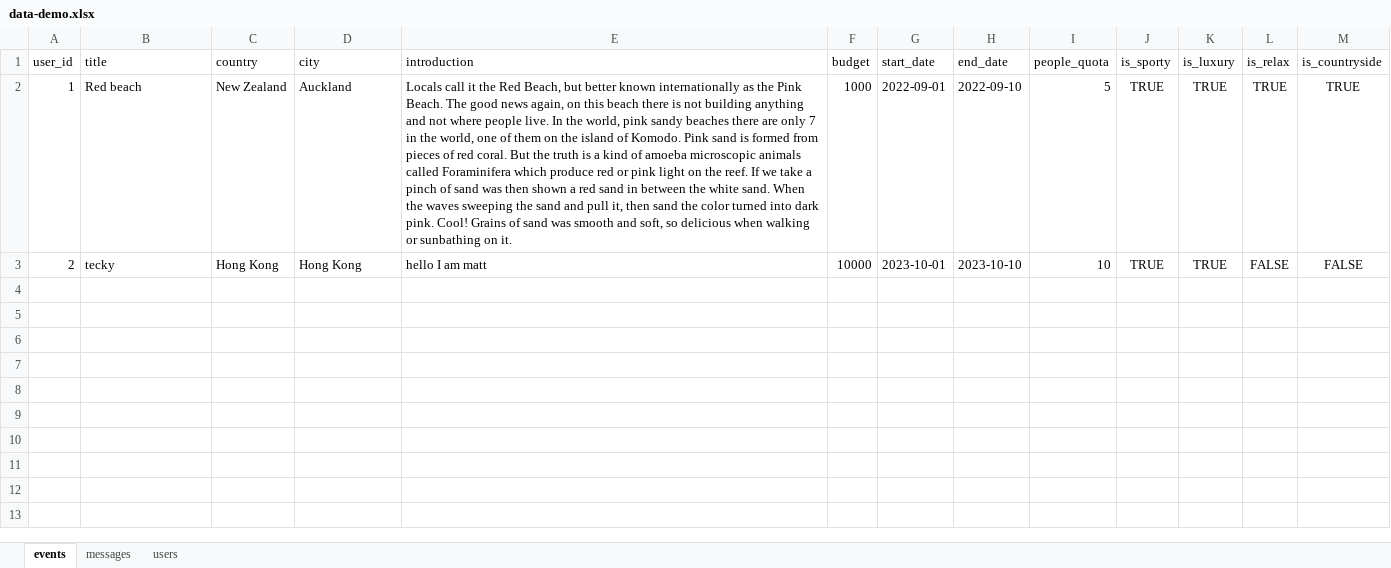
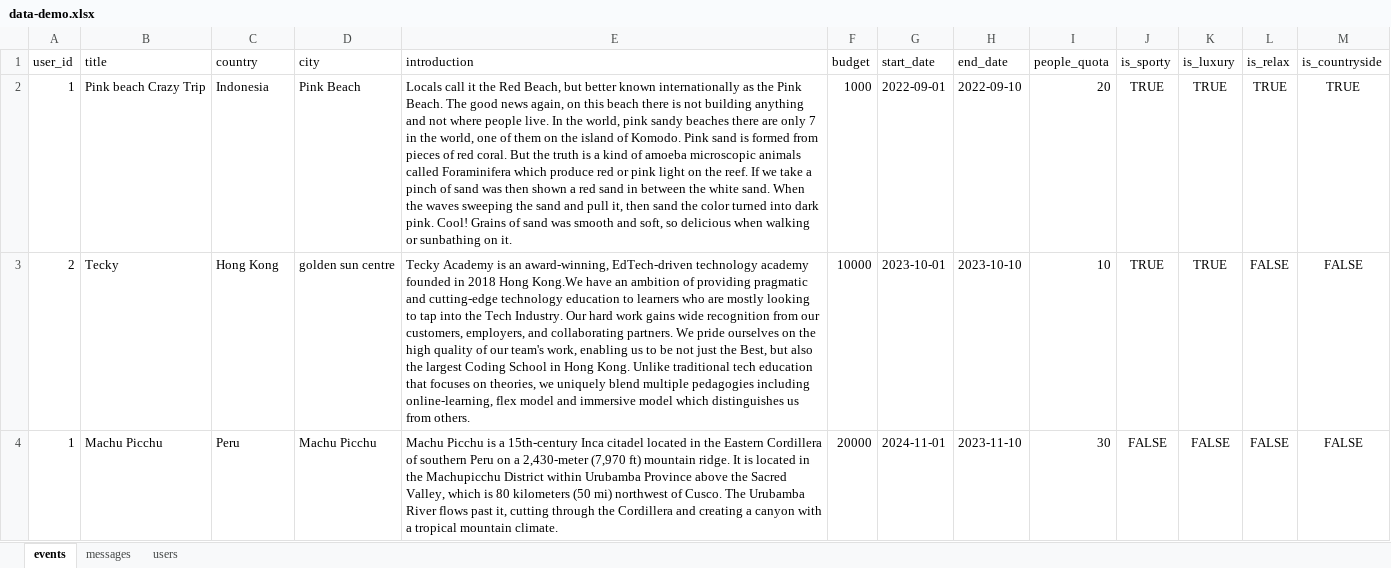
Before and after one commit to mattchunghk/cs22-wsp-proj-01-sw, an Excel workbook: database/data-demo.xlsx, sheet events, drawn as a sheet; values as stored, in another font and other column widths than the file's, no borders; the diff names each change by its address in the sheet, - before the commit and + after, or states it on an @@ line.

Commit message:
matt

```diff
--- a/database/data-demo.xlsx (sheet events)
+++ b/database/data-demo.xlsx (sheet events)
-B2 (title): Red beach
+B2 (title): Pink beach Crazy Trip
-C2 (country): New Zealand
+C2 (country): Indonesia
-D2 (city): Auckland
+D2 (city): Pink Beach
-I2 (people_quota): 5
+I2 (people_quota): 20
-B3 (title): tecky
+B3 (title): Tecky
-D3 (city): Hong Kong
+D3 (city): golden sun centre
-E3 (introduction): hello I am matt
+E3 (introduction): Tecky Academy is an award-winning, EdTech-driven technology academy founded in 2018 Hong Kong.We have an ambition of providing pragmatic and cutting-edge technology education to learners who are mostly looking to tap into the Tech Industry. Our hard work gains wide recognition from our customers, employers, and collaborating partners. We pride ourselves on the high quality of our team's work, enabling us to be not just the Best, but also the largest Coding School in Hong Kong. Unlike traditional tech education that focuses on theories, we uniquely blend multiple pedagogies including online-learning, flex model and immersive model which distinguishes us from others.
+row 4: 1 | Machu Picchu | Peru | Machu Picchu | Machu Picchu is a 15th-century Inca citadel located in the Eastern Cordillera of southern Peru on a 2,430-meter (7,970 ft) mountain ridge. It is located in the Machupicchu District within Urubamba Province above the Sacred Valley, which is 80 kilometers (50 mi) northwest of Cusco. The Urubamba River flows past it, cutting through the Cordillera and creating a canyon with a tropical mountain climate. | 20000 | 2024-11-01 | 2023-11-10 | 30 | FALSE | FALSE | FALSE | FALSE
```
Also changed, not shown: 4 other files.
